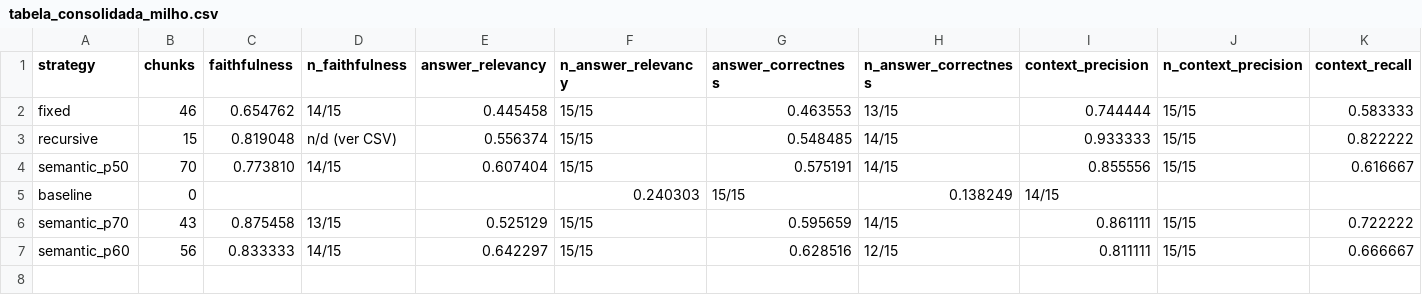
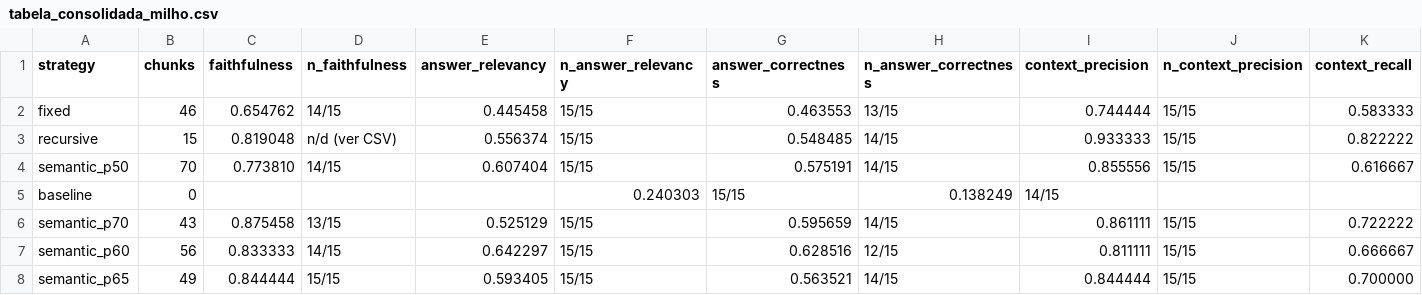
Before and after one commit to murillodmf/chunking-evaluation, a CSV file: Resultados/tabela_consolidada_milho.csv, drawn as a sheet; only a part is shown; rows hold the shown columns only; the diff names each change by its address in the sheet, - before the commit and + after, or states it on an @@ line.

Commit message:
ablacao semantic p50-p70 fechada; p60 melhor resposta

```diff
--- a/Resultados/tabela_consolidada_milho.csv
+++ b/Resultados/tabela_consolidada_milho.csv
+row 8: semantic_p65 | 49 | 0.844444 | 15/15 | 0.593405 | 15/15 | 0.563521 | 14/15 | 0.844444 | 15/15 | 0.700000
```
Also changed, not shown: 1 other file.
